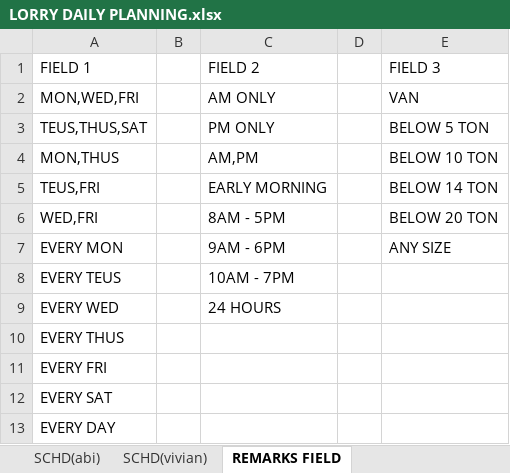
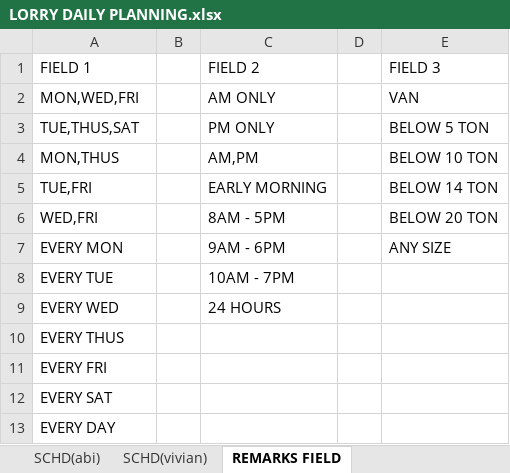
Before and after one commit to AlisonOoi123/DO_bot, an Excel workbook: data/LORRY DAILY PLANNING.xlsx, sheet REMARKS FIELD, drawn as a sheet; values as stored, in another font and other column widths than the file's, no borders; the diff names each change by its address in the sheet, - before the commit and + after, or states it on an @@ line.

Commit message:
Add files via upload

```diff
--- a/data/LORRY DAILY PLANNING.xlsx (sheet REMARKS FIELD)
+++ b/data/LORRY DAILY PLANNING.xlsx (sheet REMARKS FIELD)
-A3: TEUS,THUS,SAT
+A3: TUE,THUS,SAT
-A5: TEUS,FRI
+A5: TUE,FRI
-A8: EVERY TEUS
+A8: EVERY TUE
```
